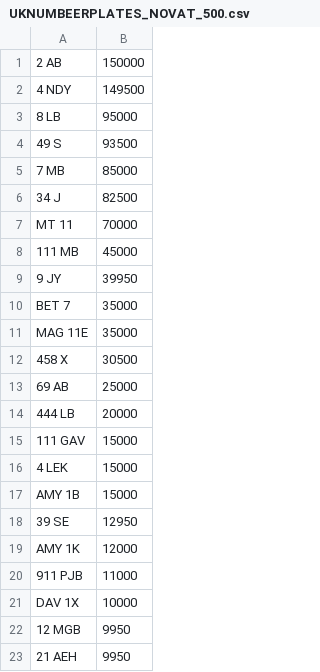
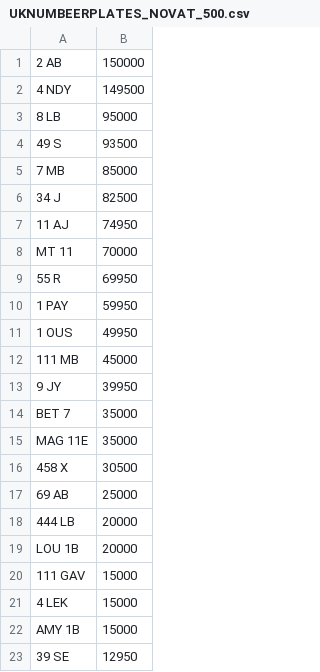
Before and after one commit to jamessaperia/simplyreg, a CSV file: csv/UKNUMBEERPLATES_NOVAT_500.csv, drawn as a sheet; only a part is shown; the shorter side is filled out with more unchanged rows.

```diff
--- a/csv/UKNUMBEERPLATES_NOVAT_500.csv
+++ b/csv/UKNUMBEERPLATES_NOVAT_500.csv
@@ -6,3 +6,7 @@
 34 J,82500
+11 AJ,74950
 MT 11,70000
+55 R,69950
+1 PAY,59950
+1 OUS,49950
 111 MB,45000
@@ -14,2 +18,3 @@ MAG 11E,35000
 444 LB,20000
+LOU 1B,20000
 111 GAV,15000
```
Also changed, not shown: csv/BEAMISH_NOVAT_500.csv, csv/KAREN_NOVAT_0.csv.
